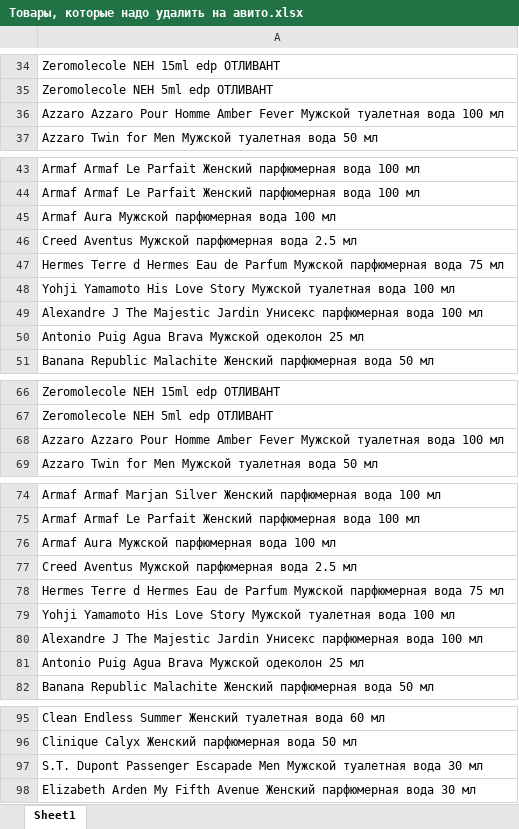
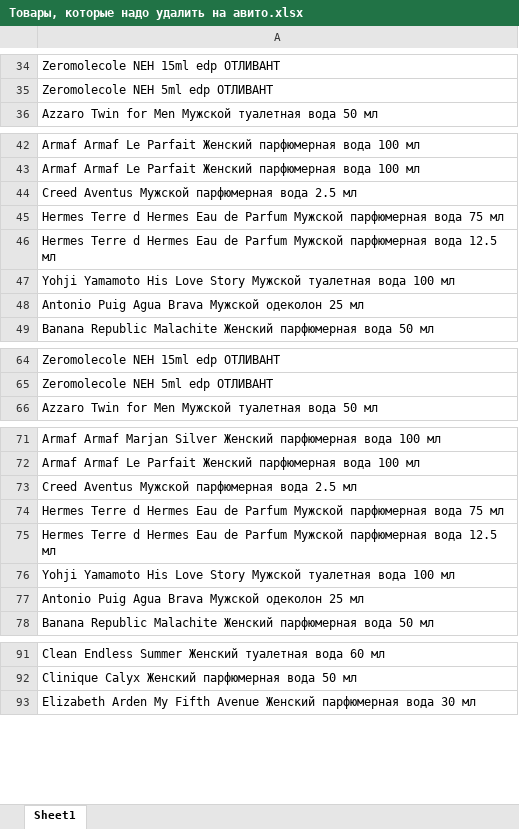
Before and after one commit to MainGr0vD/parfume, an Excel workbook: Site/Товары, которые надо удалить на авито.xlsx, sheet Sheet1, drawn as a sheet; only a part is shown, gaps mark what is left out; values as stored, in another font and other column widths than the file's, no borders; removed rows and columns are numbered as before the commit, all else as after; the diff covers the shown part only; the diff names each change by its address in the sheet, - before the commit and + after, or states it on an @@ line.

```diff
--- a/Site/Товары, которые надо удалить на авито.xlsx (sheet Sheet1)
+++ b/Site/Товары, которые надо удалить на авито.xlsx (sheet Sheet1)
-row 36: Azzaro Azzaro Pour Homme Amber Fever Мужской туалетная вода 100 мл
-row 45: Armaf Aura Мужской парфюмерная вода 100 мл
+row 46: Hermes Terre d Hermes Eau de Parfum Мужской парфюмерная вода 12.5 мл
-row 49: Alexandre J The Majestic Jardin Унисекс парфюмерная вода 100 мл
-row 68: Azzaro Azzaro Pour Homme Amber Fever Мужской туалетная вода 100 мл
-row 76: Armaf Aura Мужской парфюмерная вода 100 мл
+row 75: Hermes Terre d Hermes Eau de Parfum Мужской парфюмерная вода 12.5 мл
-row 80: Alexandre J The Majestic Jardin Унисекс парфюмерная вода 100 мл
-row 97: S.T. Dupont Passenger Escapade Men Мужской туалетная вода 30 мл
```
Also changed, not shown: 2 added rows and 1 removed row elsewhere in this sheet, 5 other files.
